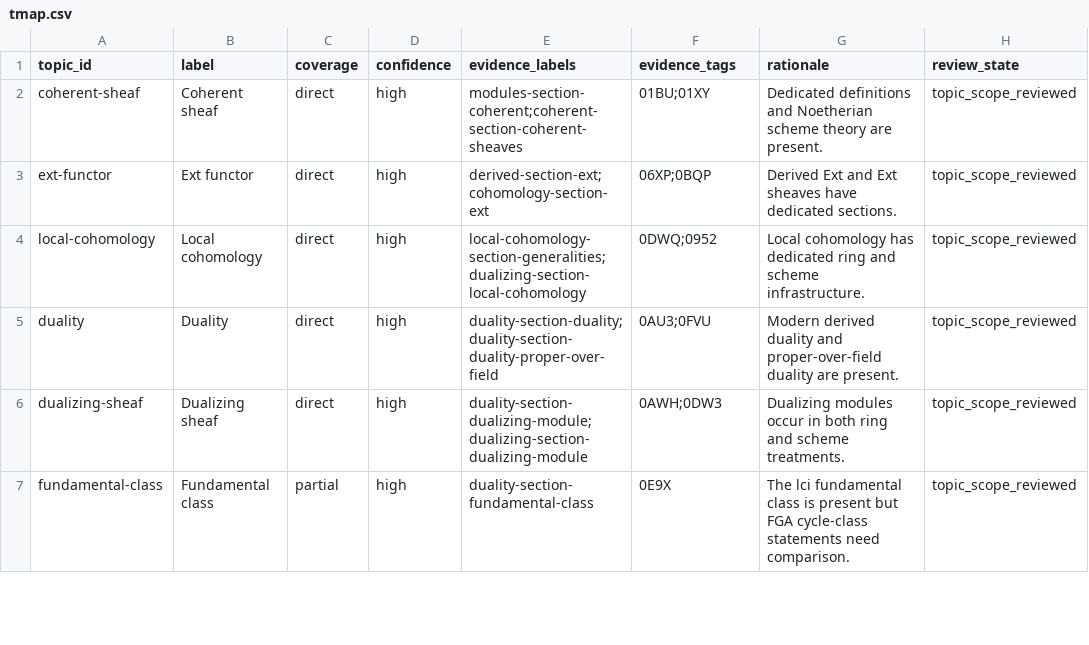
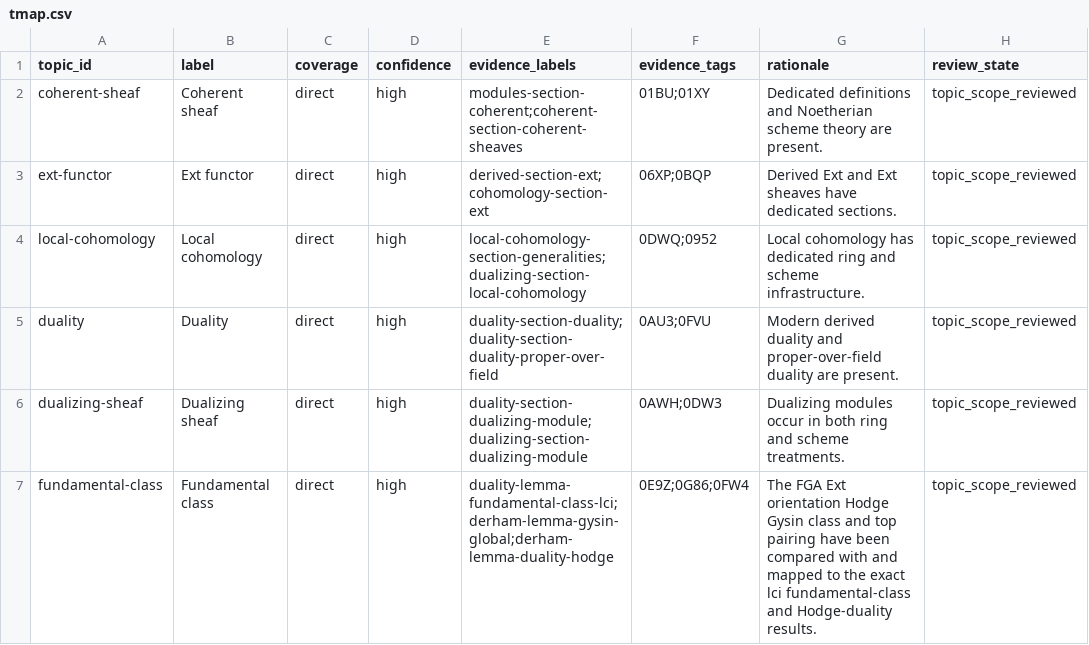
Before and after one commit to KokunoYumeto/stacks-english-ai-edition, a CSV file: fga/tmap.csv, drawn as a sheet; only a part is shown; the diff covers the shown part only.

```diff
--- a/fga/tmap.csv
+++ b/fga/tmap.csv
@@ -6,2 +6,2 @@ duality,Duality,direct,high,duality-section-duality;duality-section-duality-prop
 dualizing-sheaf,Dualizing sheaf,direct,high,duality-section-dualizing-module;dualizing-section-dualizing-module,0AWH;0DW3,Dualizing modules occur in both ring and scheme treatments.,topic_scope_reviewed
-fundamental-class,Fundamental class,partial,high,duality-section-fundamental-class,0E9X,The lci fundamental class is present but FGA cycle-class statements need comparison.,topic_scope_reviewed
+fundamental-class,Fundamental class,direct,high,duality-lemma-fundamental-class-lci;derham-lemma-gysin-global;derham-lemma-duality-hodge,0E9Z;0G86;0FW4,The FGA Ext orientation Hodge Gysin class and top pairing have been compared with and mapped to the exact lci fundamental-class and Hodge-duality results.,topic_scope_reviewed
```
Also changed, not shown: 20 edited cells elsewhere in this file, fga/dec.csv, fga/map.csv, 10 other files.
